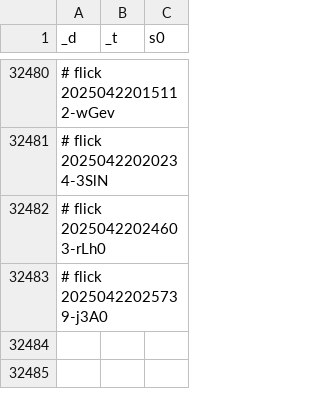
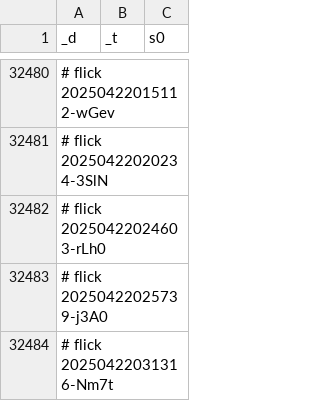
Before and after one commit to abikesa/diagnosis, a CSV file: kitabo/ensi/ukubona/donorcase/test3/assets/csv/don_esrd_s0_overall.csv, drawn as a sheet; only a part is shown, gaps mark what is left out; the diff names each change by its address in the sheet, - before the commit and + after, or states it on an @@ line.

Commit message:
kitabo/ensi/ukubona/donorcase/test3/assets/csv/don_esrd_s0_overall.csv

```diff
--- a/kitabo/ensi/ukubona/donorcase/test3/assets/csv/don_esrd_s0_overall.csv
+++ b/kitabo/ensi/ukubona/donorcase/test3/assets/csv/don_esrd_s0_overall.csv
+row 32484: # flick 20250422031316-Nm7t
```
